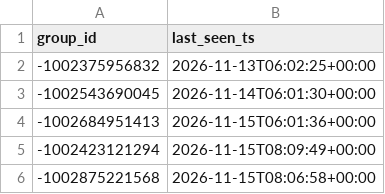
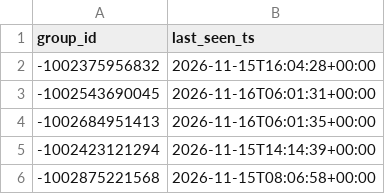
Before and after one commit to idanlasry/JobPulse-ai-scanner, a CSV file: data/last_seen.csv, drawn as a sheet.

```diff
--- a/data/last_seen.csv
+++ b/data/last_seen.csv
@@ -1,6 +1,6 @@
 group_id,last_seen_ts
--1002375956832,2026-11-13T06:02:25+00:00
--1002543690045,2026-11-14T06:01:30+00:00
--1002684951413,2026-11-15T06:01:36+00:00
--1002423121294,2026-11-15T08:09:49+00:00
+-1002375956832,2026-11-15T16:04:28+00:00
+-1002543690045,2026-11-16T06:01:31+00:00
+-1002684951413,2026-11-16T06:01:35+00:00
+-1002423121294,2026-11-15T14:14:39+00:00
 -1002875221568,2026-11-15T08:06:58+00:00
```
Also changed, not shown: 1 other file.
